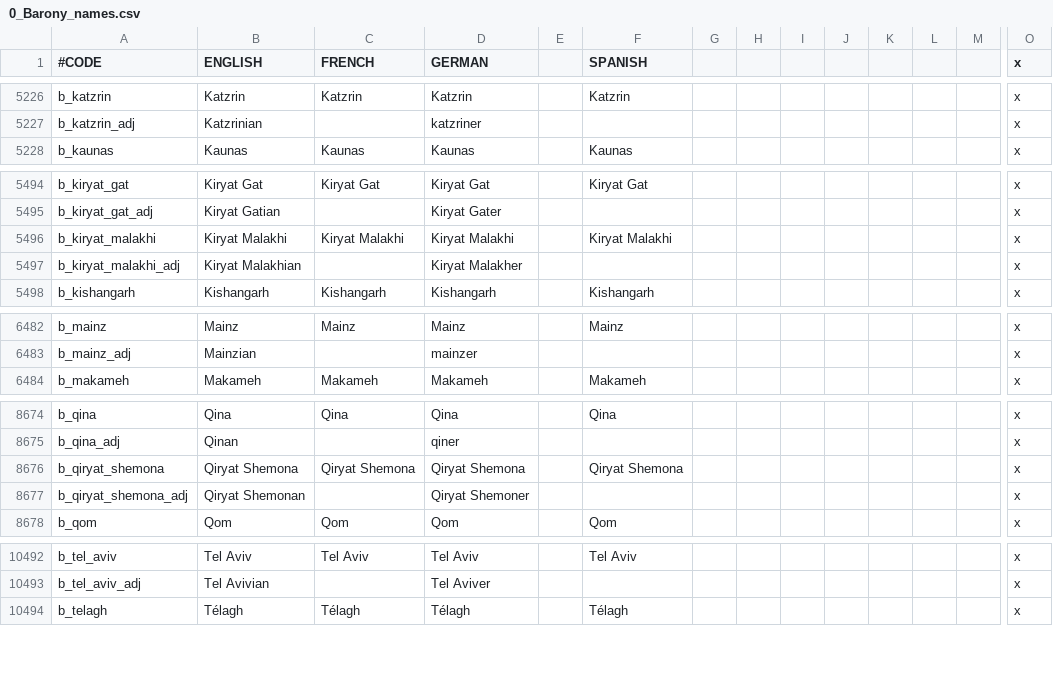
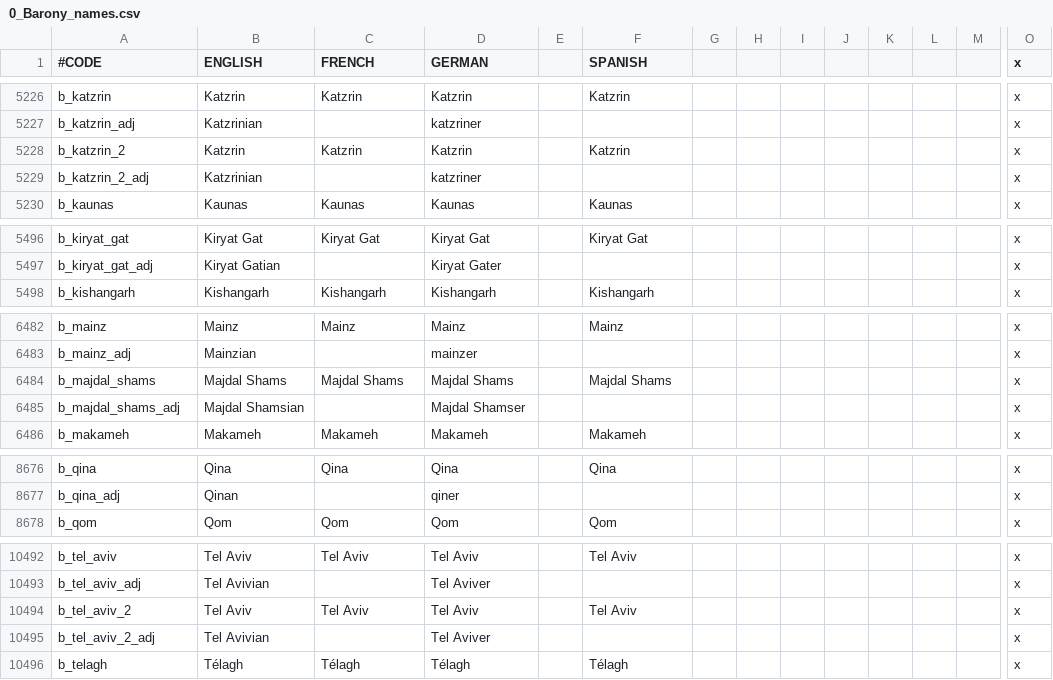
Before and after one commit to JonStryker/europe-mod, a CSV file: Europe/localisation/0_Barony_names.csv, drawn as a sheet; only a part is shown, gaps mark what is left out; removed rows and columns are numbered as before the commit, all else as after; rows hold the shown columns only; the diff covers the shown part only; the diff names each change by its address in the sheet, - before the commit and + after, or states it on an @@ line.

```diff
--- a/Europe/localisation/0_Barony_names.csv
+++ b/Europe/localisation/0_Barony_names.csv
+row 5228: b_katzrin_2 | Katzrin | Katzrin | Katzrin |  | Katzrin |  |  |  |  |  |  |  | x
+row 5229: b_katzrin_2_adj | Katzrinian |  | katzriner |  |  |  |  |  |  |  |  |  | x
-row 5496: b_kiryat_malakhi | Kiryat Malakhi | Kiryat Malakhi | Kiryat Malakhi |  | Kiryat Malakhi |  |  |  |  |  |  |  | x
-row 5497: b_kiryat_malakhi_adj | Kiryat Malakhian |  | Kiryat Malakher |  |  |  |  |  |  |  |  |  | x
+row 6484: b_majdal_shams | Majdal Shams | Majdal Shams | Majdal Shams |  | Majdal Shams |  |  |  |  |  |  |  | x
+row 6485: b_majdal_shams_adj | Majdal Shamsian |  | Majdal Shamser |  |  |  |  |  |  |  |  |  | x
-row 8676: b_qiryat_shemona | Qiryat Shemona | Qiryat Shemona | Qiryat Shemona |  | Qiryat Shemona |  |  |  |  |  |  |  | x
-row 8677: b_qiryat_shemona_adj | Qiryat Shemonan |  | Qiryat Shemoner |  |  |  |  |  |  |  |  |  | x
+row 10494: b_tel_aviv_2 | Tel Aviv | Tel Aviv | Tel Aviv |  | Tel Aviv |  |  |  |  |  |  |  | x
+row 10495: b_tel_aviv_2_adj | Tel Avivian |  | Tel Aviver |  |  |  |  |  |  |  |  |  | x
```
Also changed, not shown: 6 added rows and 12 removed rows elsewhere in this file, Europe/localisation/0_Duchy_names.csv, 26 other files.
